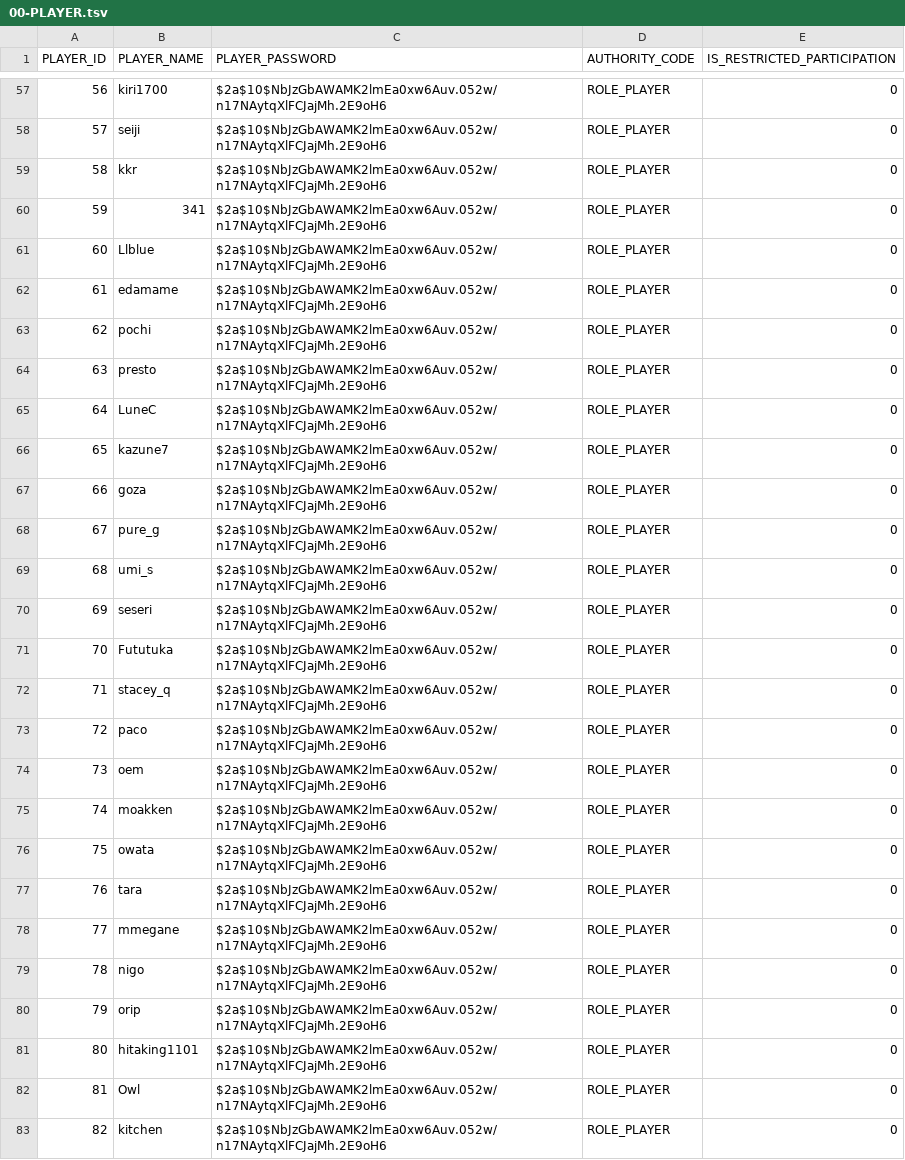
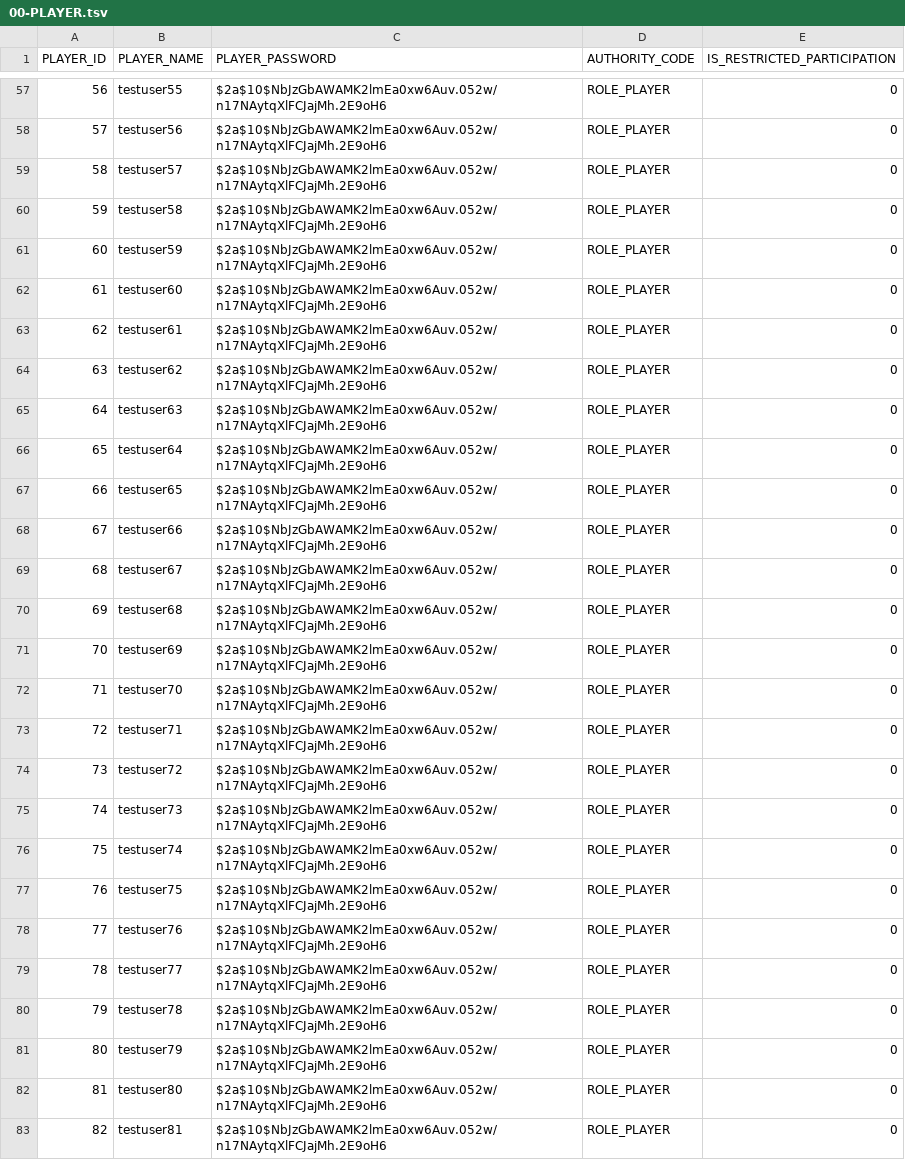
Before and after one commit to h-orito/wolf-mansion, a TSV file: dbflute_werewolf_mansiondb/playsql/data/ut/tsv/UTF-8/00-PLAYER.tsv, drawn as a sheet; only a part is shown, gaps mark what is left out; the diff covers the shown part only.

```diff
--- a/dbflute_werewolf_mansiondb/playsql/data/ut/tsv/UTF-8/00-PLAYER.tsv
+++ b/dbflute_werewolf_mansiondb/playsql/data/ut/tsv/UTF-8/00-PLAYER.tsv
@@ -57,27 +57,27 @@ PLAYER_ID	PLAYER_NAME	PLAYER_PASSWORD	AUTHORITY_CODE	IS_RESTRICTED_PARTICIPATION
-56	kiri1700	$2a$10$NbJzGbAWAMK2lmEa0xw6Auv.052w/n17NAytqXlFCJajMh.2E9oH6	ROLE_PLAYER	0
-57	seiji	$2a$10$NbJzGbAWAMK2lmEa0xw6Auv.052w/n17NAytqXlFCJajMh.2E9oH6	ROLE_PLAYER	0
-58	kkr	$2a$10$NbJzGbAWAMK2lmEa0xw6Auv.052w/n17NAytqXlFCJajMh.2E9oH6	ROLE_PLAYER	0
-59	341	$2a$10$NbJzGbAWAMK2lmEa0xw6Auv.052w/n17NAytqXlFCJajMh.2E9oH6	ROLE_PLAYER	0
-60	Llblue	$2a$10$NbJzGbAWAMK2lmEa0xw6Auv.052w/n17NAytqXlFCJajMh.2E9oH6	ROLE_PLAYER	0
-61	edamame	$2a$10$NbJzGbAWAMK2lmEa0xw6Auv.052w/n17NAytqXlFCJajMh.2E9oH6	ROLE_PLAYER	0
-62	pochi	$2a$10$NbJzGbAWAMK2lmEa0xw6Auv.052w/n17NAytqXlFCJajMh.2E9oH6	ROLE_PLAYER	0
-63	presto	$2a$10$NbJzGbAWAMK2lmEa0xw6Auv.052w/n17NAytqXlFCJajMh.2E9oH6	ROLE_PLAYER	0
-64	LuneC	$2a$10$NbJzGbAWAMK2lmEa0xw6Auv.052w/n17NAytqXlFCJajMh.2E9oH6	ROLE_PLAYER	0
-65	kazune7	$2a$10$NbJzGbAWAMK2lmEa0xw6Auv.052w/n17NAytqXlFCJajMh.2E9oH6	ROLE_PLAYER	0
-66	goza	$2a$10$NbJzGbAWAMK2lmEa0xw6Auv.052w/n17NAytqXlFCJajMh.2E9oH6	ROLE_PLAYER	0
-67	pure_g	$2a$10$NbJzGbAWAMK2lmEa0xw6Auv.052w/n17NAytqXlFCJajMh.2E9oH6	ROLE_PLAYER	0
-68	umi_s	$2a$10$NbJzGbAWAMK2lmEa0xw6Auv.052w/n17NAytqXlFCJajMh.2E9oH6	ROLE_PLAYER	0
-69	seseri	$2a$10$NbJzGbAWAMK2lmEa0xw6Auv.052w/n17NAytqXlFCJajMh.2E9oH6	ROLE_PLAYER	0
-70	Fututuka	$2a$10$NbJzGbAWAMK2lmEa0xw6Auv.052w/n17NAytqXlFCJajMh.2E9oH6	ROLE_PLAYER	0
-71	stacey_q	$2a$10$NbJzGbAWAMK2lmEa0xw6Auv.052w/n17NAytqXlFCJajMh.2E9oH6	ROLE_PLAYER	0
-72	paco	$2a$10$NbJzGbAWAMK2lmEa0xw6Auv.052w/n17NAytqXlFCJajMh.2E9oH6	ROLE_PLAYER	0
-73	oem	$2a$10$NbJzGbAWAMK2lmEa0xw6Auv.052w/n17NAytqXlFCJajMh.2E9oH6	ROLE_PLAYER	0
-74	moakken	$2a$10$NbJzGbAWAMK2lmEa0xw6Auv.052w/n17NAytqXlFCJajMh.2E9oH6	ROLE_PLAYER	0
-75	owata	$2a$10$NbJzGbAWAMK2lmEa0xw6Auv.052w/n17NAytqXlFCJajMh.2E9oH6	ROLE_PLAYER	0
-76	tara	$2a$10$NbJzGbAWAMK2lmEa0xw6Auv.052w/n17NAytqXlFCJajMh.2E9oH6	ROLE_PLAYER	0
-77	mmegane	$2a$10$NbJzGbAWAMK2lmEa0xw6Auv.052w/n17NAytqXlFCJajMh.2E9oH6	ROLE_PLAYER	0
-78	nigo	$2a$10$NbJzGbAWAMK2lmEa0xw6Auv.052w/n17NAytqXlFCJajMh.2E9oH6	ROLE_PLAYER	0
-79	orip	$2a$10$NbJzGbAWAMK2lmEa0xw6Auv.052w/n17NAytqXlFCJajMh.2E9oH6	ROLE_PLAYER	0
-80	hitaking1101	$2a$10$NbJzGbAWAMK2lmEa0xw6Auv.052w/n17NAytqXlFCJajMh.2E9oH6	ROLE_PLAYER	0
-81	Owl	$2a$10$NbJzGbAWAMK2lmEa0xw6Auv.052w/n17NAytqXlFCJajMh.2E9oH6	ROLE_PLAYER	0
-82	kitchen	$2a$10$NbJzGbAWAMK2lmEa0xw6Auv.052w/n17NAytqXlFCJajMh.2E9oH6	ROLE_PLAYER	0
+56	testuser55	$2a$10$NbJzGbAWAMK2lmEa0xw6Auv.052w/n17NAytqXlFCJajMh.2E9oH6	ROLE_PLAYER	0
+57	testuser56	$2a$10$NbJzGbAWAMK2lmEa0xw6Auv.052w/n17NAytqXlFCJajMh.2E9oH6	ROLE_PLAYER	0
+58	testuser57	$2a$10$NbJzGbAWAMK2lmEa0xw6Auv.052w/n17NAytqXlFCJajMh.2E9oH6	ROLE_PLAYER	0
+59	testuser58	$2a$10$NbJzGbAWAMK2lmEa0xw6Auv.052w/n17NAytqXlFCJajMh.2E9oH6	ROLE_PLAYER	0
+60	testuser59	$2a$10$NbJzGbAWAMK2lmEa0xw6Auv.052w/n17NAytqXlFCJajMh.2E9oH6	ROLE_PLAYER	0
+61	testuser60	$2a$10$NbJzGbAWAMK2lmEa0xw6Auv.052w/n17NAytqXlFCJajMh.2E9oH6	ROLE_PLAYER	0
+62	testuser61	$2a$10$NbJzGbAWAMK2lmEa0xw6Auv.052w/n17NAytqXlFCJajMh.2E9oH6	ROLE_PLAYER	0
+63	testuser62	$2a$10$NbJzGbAWAMK2lmEa0xw6Auv.052w/n17NAytqXlFCJajMh.2E9oH6	ROLE_PLAYER	0
+64	testuser63	$2a$10$NbJzGbAWAMK2lmEa0xw6Auv.052w/n17NAytqXlFCJajMh.2E9oH6	ROLE_PLAYER	0
+65	testuser64	$2a$10$NbJzGbAWAMK2lmEa0xw6Auv.052w/n17NAytqXlFCJajMh.2E9oH6	ROLE_PLAYER	0
+66	testuser65	$2a$10$NbJzGbAWAMK2lmEa0xw6Auv.052w/n17NAytqXlFCJajMh.2E9oH6	ROLE_PLAYER	0
+67	testuser66	$2a$10$NbJzGbAWAMK2lmEa0xw6Auv.052w/n17NAytqXlFCJajMh.2E9oH6	ROLE_PLAYER	0
+68	testuser67	$2a$10$NbJzGbAWAMK2lmEa0xw6Auv.052w/n17NAytqXlFCJajMh.2E9oH6	ROLE_PLAYER	0
+69	testuser68	$2a$10$NbJzGbAWAMK2lmEa0xw6Auv.052w/n17NAytqXlFCJajMh.2E9oH6	ROLE_PLAYER	0
+70	testuser69	$2a$10$NbJzGbAWAMK2lmEa0xw6Auv.052w/n17NAytqXlFCJajMh.2E9oH6	ROLE_PLAYER	0
+71	testuser70	$2a$10$NbJzGbAWAMK2lmEa0xw6Auv.052w/n17NAytqXlFCJajMh.2E9oH6	ROLE_PLAYER	0
+72	testuser71	$2a$10$NbJzGbAWAMK2lmEa0xw6Auv.052w/n17NAytqXlFCJajMh.2E9oH6	ROLE_PLAYER	0
+73	testuser72	$2a$10$NbJzGbAWAMK2lmEa0xw6Auv.052w/n17NAytqXlFCJajMh.2E9oH6	ROLE_PLAYER	0
+74	testuser73	$2a$10$NbJzGbAWAMK2lmEa0xw6Auv.052w/n17NAytqXlFCJajMh.2E9oH6	ROLE_PLAYER	0
+75	testuser74	$2a$10$NbJzGbAWAMK2lmEa0xw6Auv.052w/n17NAytqXlFCJajMh.2E9oH6	ROLE_PLAYER	0
+76	testuser75	$2a$10$NbJzGbAWAMK2lmEa0xw6Auv.052w/n17NAytqXlFCJajMh.2E9oH6	ROLE_PLAYER	0
+77	testuser76	$2a$10$NbJzGbAWAMK2lmEa0xw6Auv.052w/n17NAytqXlFCJajMh.2E9oH6	ROLE_PLAYER	0
+78	testuser77	$2a$10$NbJzGbAWAMK2lmEa0xw6Auv.052w/n17NAytqXlFCJajMh.2E9oH6	ROLE_PLAYER	0
+79	testuser78	$2a$10$NbJzGbAWAMK2lmEa0xw6Auv.052w/n17NAytqXlFCJajMh.2E9oH6	ROLE_PLAYER	0
+80	testuser79	$2a$10$NbJzGbAWAMK2lmEa0xw6Auv.052w/n17NAytqXlFCJajMh.2E9oH6	ROLE_PLAYER	0
+81	testuser80	$2a$10$NbJzGbAWAMK2lmEa0xw6Auv.052w/n17NAytqXlFCJajMh.2E9oH6	ROLE_PLAYER	0
+82	testuser81	$2a$10$NbJzGbAWAMK2lmEa0xw6Auv.052w/n17NAytqXlFCJajMh.2E9oH6	ROLE_PLAYER	0
```
Also changed, not shown: 74 edited cells elsewhere in this file, 26 other files.
